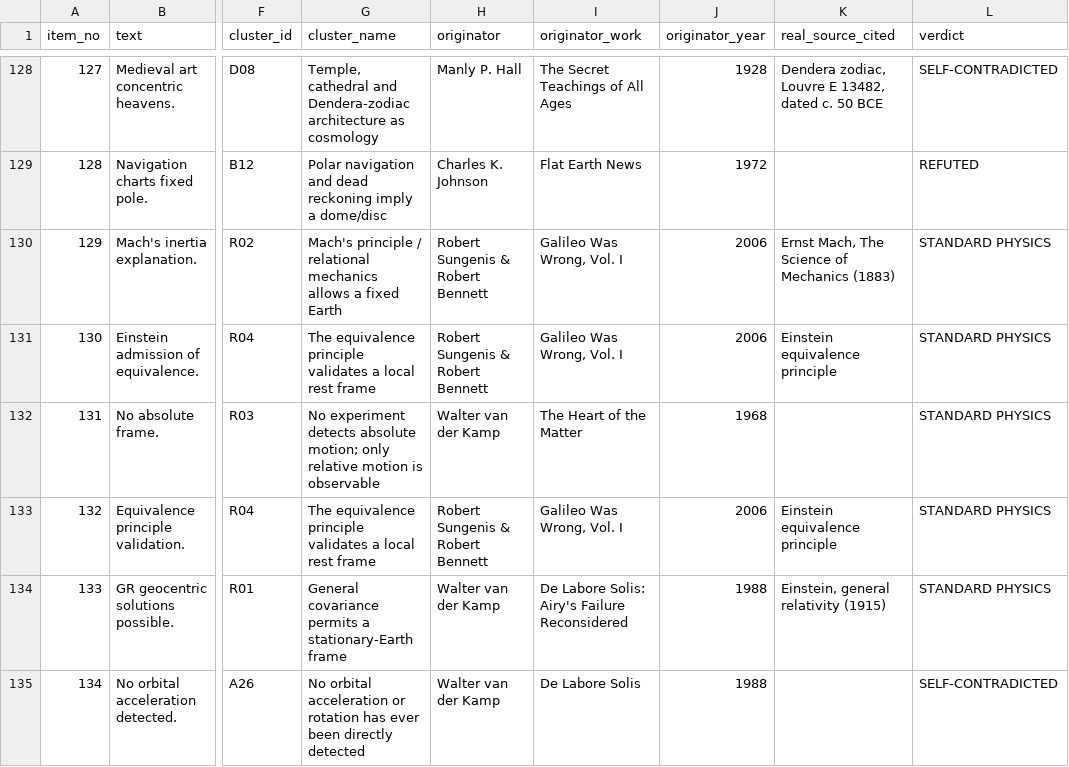
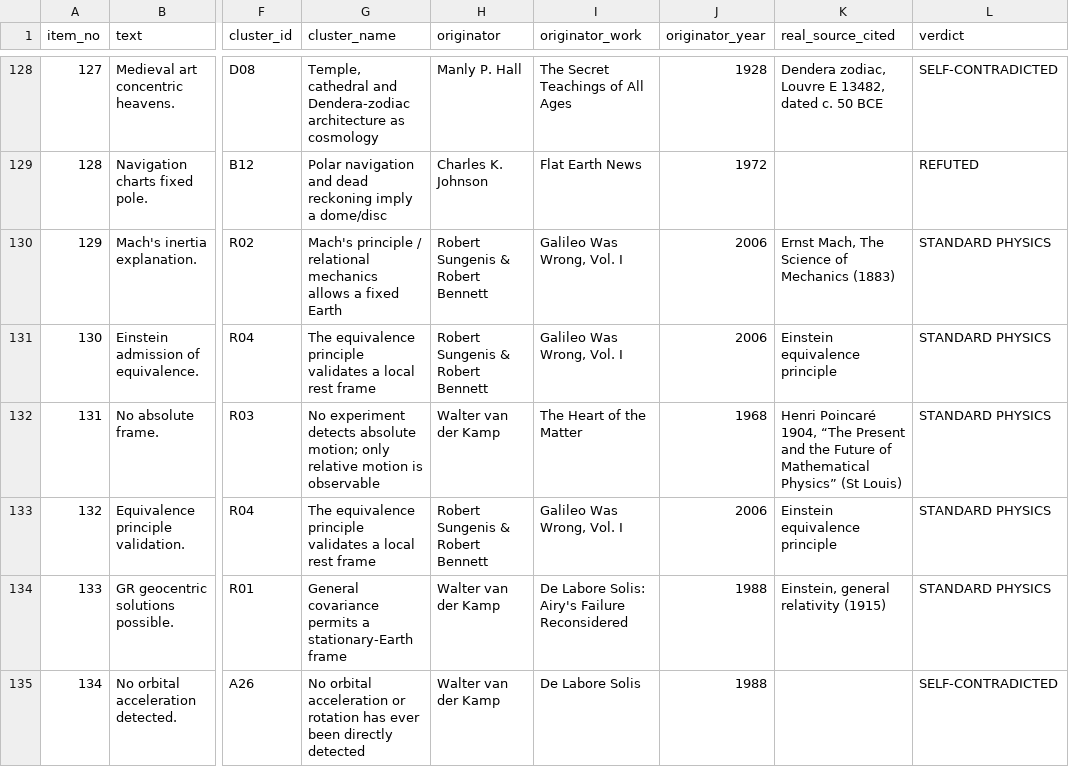
Before and after one commit to funwithscience-org/flat-earth-origins, a CSV file: data/flat-earth-origins-provenance.csv, drawn as a sheet; only a part is shown, gaps mark what is left out; the diff covers the shown part only; the diff names each change by its address in the sheet, - before the commit and + after, or states it on an @@ line.

Commit message:
Batch-8 repairs, part 1 — and the two clocks moved
Five of eleven repair agents in. clusters.py, works.py, _b8_D13.py and
_b8_A09.py carry their fixes; the rest are still running.

THE REPAIRS MOVED A PUBLISHED FIGURE, WHICH IS THE POINT. Correcting B06's and
D11's years and giving C07 its Bellarmine 1615 citation made more clusters
datable, so the two-clocks numbers shifted:

    items citing dated work   107 -> 115
    of those, pre-1930         53 ->  61
    dated-work clusters         27 ->  28

The pre-1930 share was 49.5% — one item short of half — which is why an earlier
test in this suite explicitly FORBADE writing "most" there. It is now 53%, a
real majority. The corrections strengthened the finding rather than weakening
it, which is the outcome a provenance fix should have and does not always.

Rather than re-pin new literals and queue the same failure for next time, the
page now picks its own sentence from the arithmetic: "most of those items" above
half, the plain pair below it. Both branches are pinned. The suite asserts the
INVARIANT — the page's wording must agree with which side of half the share
falls on — instead of a snapshot, so a page that says "most" of a minority fails
loudly in either direction.

Three test literals became derived in the same pass, including the spelled-out
counts, which now go through render.w() in the test as they already did in the
page. A literal in a test is the same rot as a literal in the page; it just
fails a commit later, when the cause is harder to see.

```diff
--- a/data/flat-earth-origins-provenance.csv
+++ b/data/flat-earth-origins-provenance.csv
-K132 (real_source_cited): (empty)
+K132 (real_source_cited): Henri Poincaré 1904, “The Present and the Future of Mathematical Physics” (St Louis)
```
Also changed, not shown: 17 edited cells elsewhere in this file, 10 other files.
